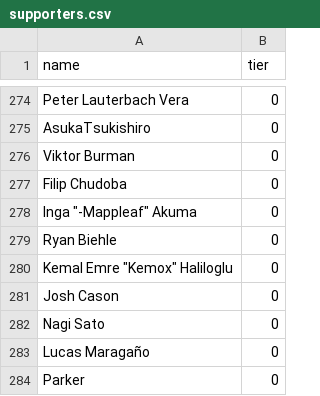
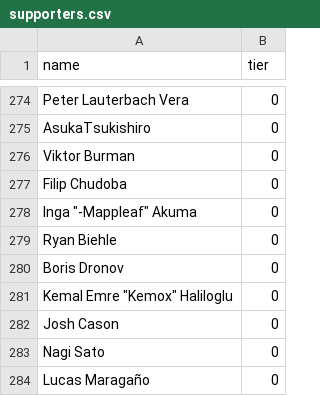
Before and after one commit to andrewpey/vtland, a CSV file: _data/supporters.csv, drawn as a sheet; only a part is shown, gaps mark what is left out; the shorter side is filled out with more unchanged rows; the diff names each change by its address in the sheet, - before the commit and + after, or states it on an @@ line.

Commit message:
upd

```diff
--- a/_data/supporters.csv
+++ b/_data/supporters.csv
+row 280: Boris Dronov | 0
```
